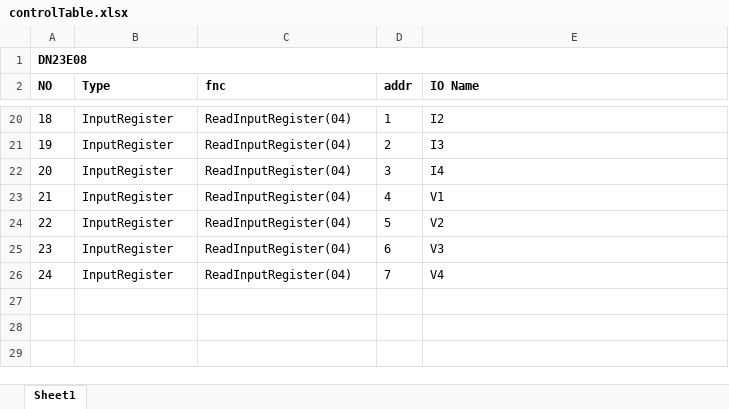
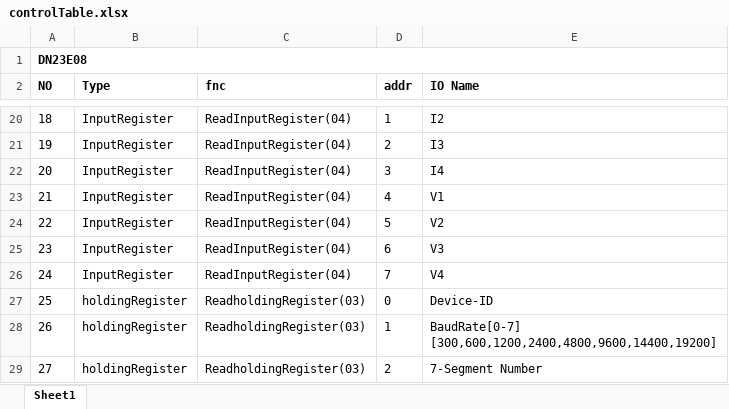
Before and after one commit to by2c4555/DN23E08_DN24F08_modbus, an Excel workbook: datasheet/controlTable.xlsx, sheet Sheet1, drawn as a sheet; only a part is shown, gaps mark what is left out; values as stored, in another font and other column widths than the file's, no borders; ↵ is a line break in a cell; the diff names each change by its address in the sheet, - before the commit and + after, or states it on an @@ line.

```diff
--- a/datasheet/controlTable.xlsx (sheet Sheet1)
+++ b/datasheet/controlTable.xlsx (sheet Sheet1)
+row 27: 25 | holdingRegister | ReadholdingRegister(03) | 0 | Device-ID
+row 28: 26 | holdingRegister | ReadholdingRegister(03) | 1 | BaudRate[0-7] ↵ [300,600,1200,2400,4800,9600,14400,19200]
+row 29: 27 | holdingRegister | ReadholdingRegister(03) | 2 | 7-Segment Number
```
Also changed, not shown: 2 other files.
